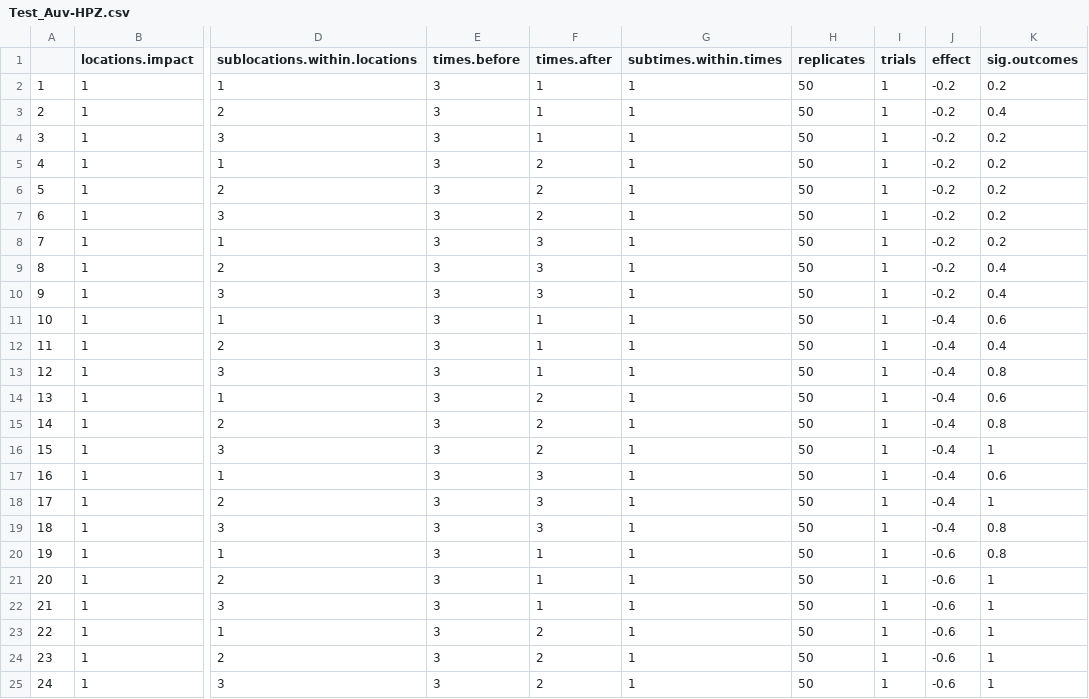
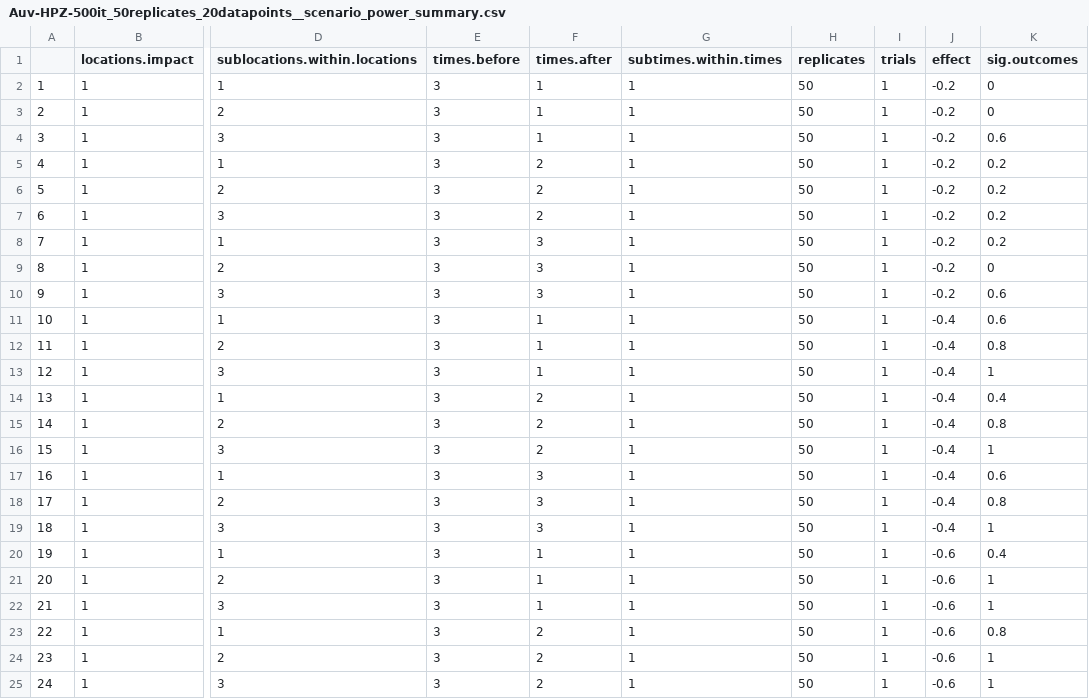
Before and after one commit to UWA-Marine-Ecology-Group-projects/Power-Analysis, a CSV file: Data/Power-analysis-results/Auv-HPZ-500it_50replicates_20datapoints__scenario_power_summary.csv (was Data/Power-analysis-results/Test_Auv-HPZ.csv), drawn as a sheet; only a part is shown, gaps mark what is left out; the diff names each change by its address in the sheet, - before the commit and + after, or states it on an @@ line.

```diff
--- a/Data/Power-analysis-results/Test_Auv-HPZ.csv
+++ b/Data/Power-analysis-results/Auv-HPZ-500it_50replicates_20datapoints__scenario_power_summary.csv
-K2 (sig.outcomes): 0.2
+K2 (sig.outcomes): 0
-K3 (sig.outcomes): 0.4
+K3 (sig.outcomes): 0
-K4 (sig.outcomes): 0.2
+K4 (sig.outcomes): 0.6
-K9 (sig.outcomes): 0.4
+K9 (sig.outcomes): 0
-K10 (sig.outcomes): 0.4
+K10 (sig.outcomes): 0.6
-K12 (sig.outcomes): 0.4
+K12 (sig.outcomes): 0.8
-K13 (sig.outcomes): 0.8
+K13 (sig.outcomes): 1
-K14 (sig.outcomes): 0.6
+K14 (sig.outcomes): 0.4
-K18 (sig.outcomes): 1
+K18 (sig.outcomes): 0.8
-K19 (sig.outcomes): 0.8
+K19 (sig.outcomes): 1
-K20 (sig.outcomes): 0.8
+K20 (sig.outcomes): 0.4
-K23 (sig.outcomes): 1
+K23 (sig.outcomes): 0.8
```
Also changed, not shown: 5 other files.
